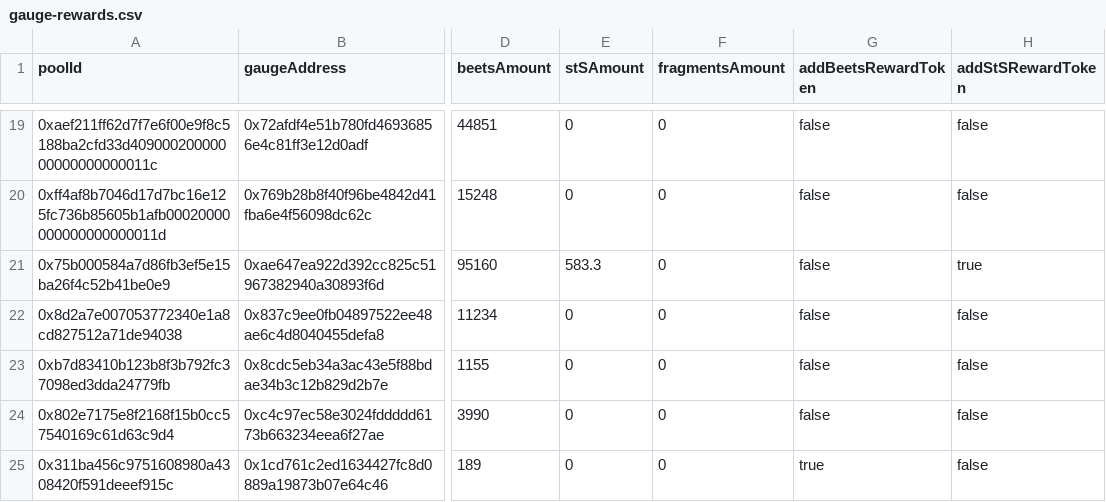
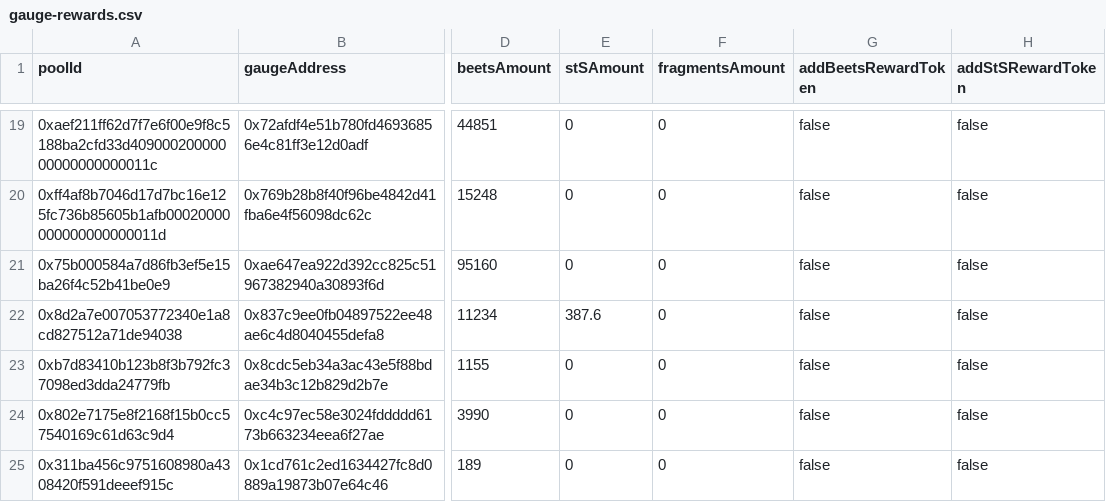
Before and after one commit to beethovenxfi/ops-automation, a CSV file: src/gaugeAutomation/review-data/gauge-rewards.csv, drawn as a sheet; only a part is shown, gaps mark what is left out; the diff names each change by its address in the sheet, - before the commit and + after, or states it on an @@ line.

```diff
--- a/src/gaugeAutomation/review-data/gauge-rewards.csv
+++ b/src/gaugeAutomation/review-data/gauge-rewards.csv
-E21 (stSAmount): 583.3
+E21 (stSAmount): 0
-H21 (addStSRewardToken): true
+H21 (addStSRewardToken): false
-E22 (stSAmount): 0
+E22 (stSAmount): 387.6
-G25 (addBeetsRewardToken): true
+G25 (addBeetsRewardToken): false
```
Also changed, not shown: 1 other file.
